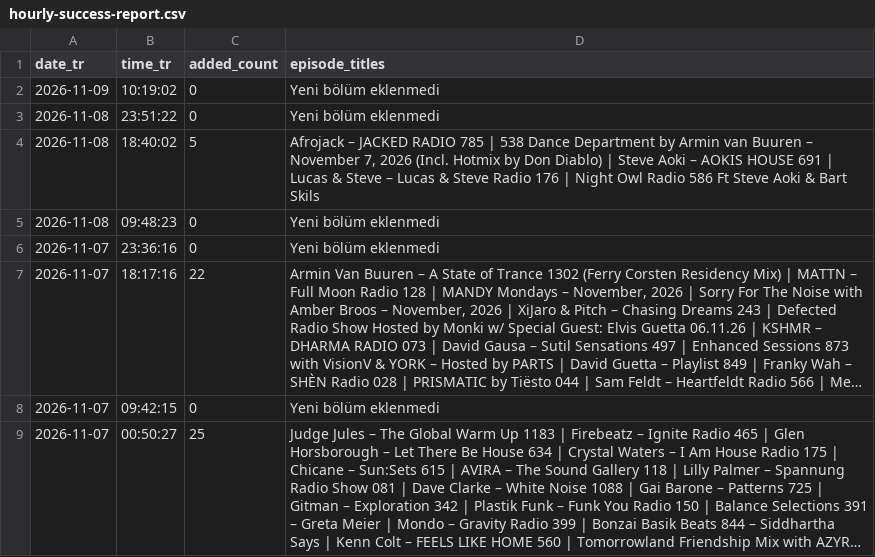
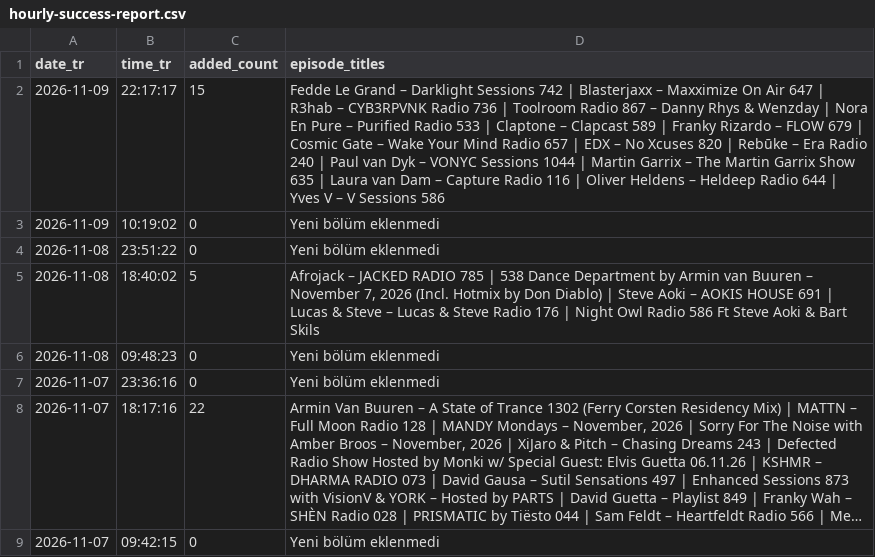
Before and after one commit to kuafor41/radioshows-podcast, a CSV file: data/hourly-success-report.csv, drawn as a sheet; only a part is shown; the shorter side is filled out with more unchanged rows; long unchanged cells end in …; the diff names each change by its address in the sheet, - before the commit and + after, or states it on an @@ line.

```diff
--- a/data/hourly-success-report.csv
+++ b/data/hourly-success-report.csv
+row 2: 2026-11-09 | 22:17:17 | 15 | Fedde Le Grand – Darklight Sessions 742 | Blasterjaxx – Maxximize On Air 647 | R3hab – CYB3RPVNK Radio 736 | Toolroom Radio 867 – Danny Rhys & Wenzday | Nora En Pure – Purified Radio 533 | Claptone – Clapcast 589 | Franky Rizardo – FLOW 679 | Cosmic Gate – Wake Your Mind Radio 657 | EDX – No Xcuses 820 | Rebūke – Era Radio 240 | Paul van Dyk – VONYC Sessions 1044 | Martin Garrix – The Martin Garrix Show 635 | Laura van Dam – Capture Radio 116 | Oliver Heldens – Heldeep Radio 644 | Yves V – V Sessions 586
```
Also changed, not shown: data/retry-queue.csv, data/rss-quality-checks.csv, 9 other files.
